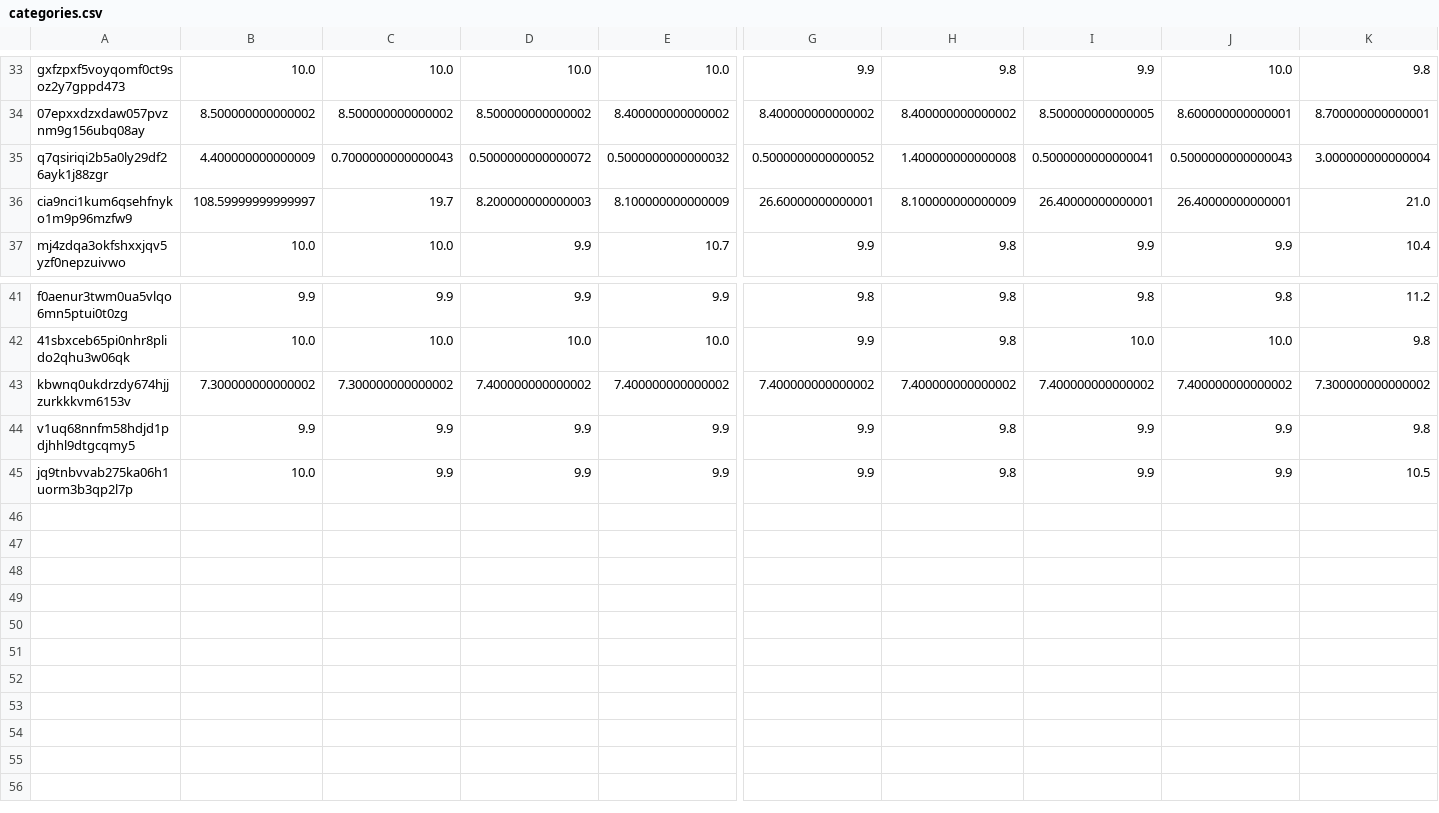
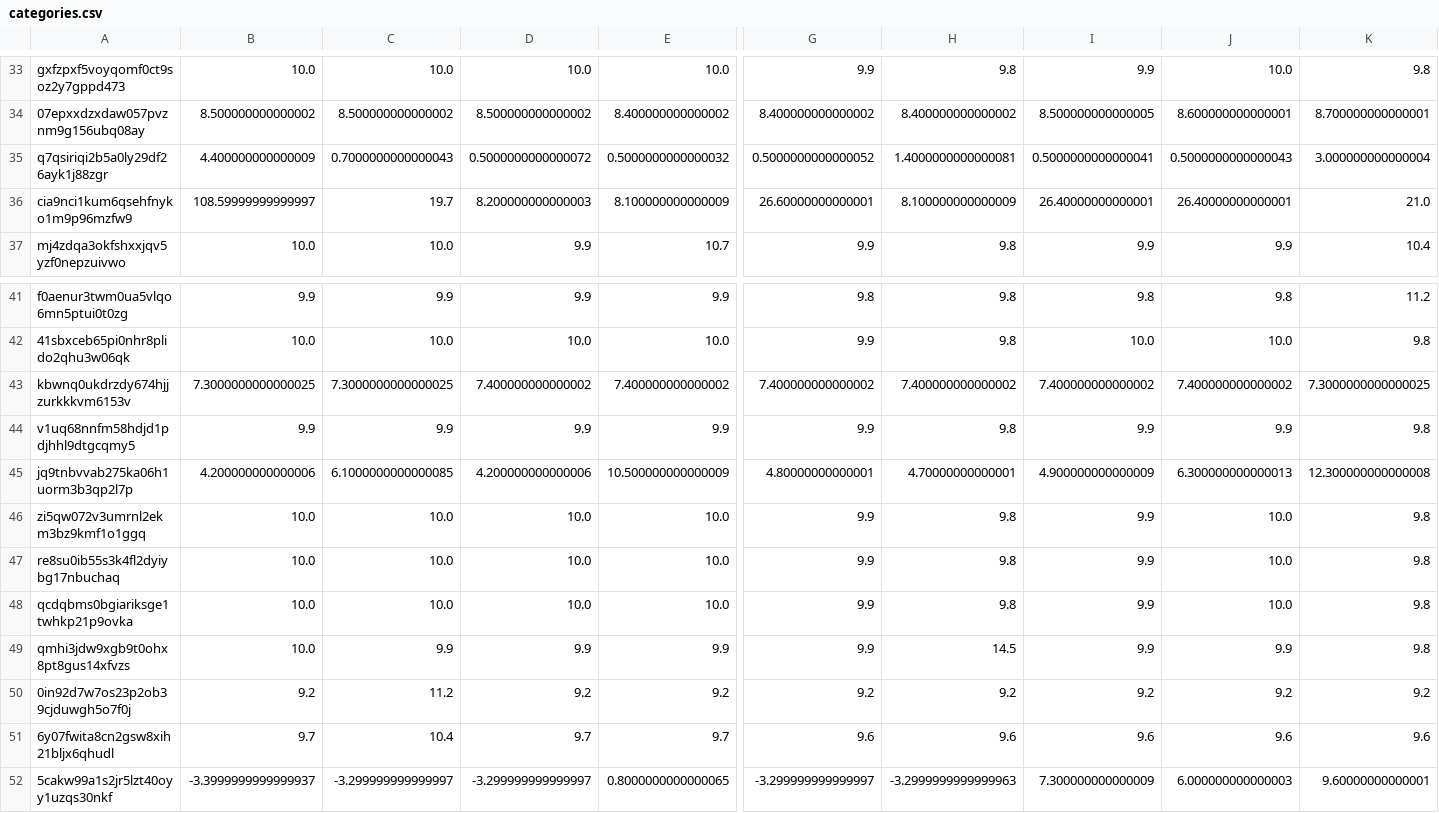
Before and after one commit to juliavictor/my-first-blog, a CSV file: categories.csv, drawn as a sheet; only a part is shown, gaps mark what is left out; addresses are those after the commit; rows hold the shown columns only; the diff names each change by its address in the sheet, - before the commit and + after, or states it on an @@ line.

```diff
--- a/categories.csv
+++ b/categories.csv
-H35: 1.400000000000008
+H35: 1.4000000000000081
-B43: 7.300000000000002
+B43: 7.3000000000000025
-C43: 7.300000000000002
+C43: 7.3000000000000025
-K43: 7.300000000000002
+K43: 7.3000000000000025
+row 45: jq9tnbvvab275ka06h1uorm3b3qp2l7p | 4.200000000000006 | 6.1000000000000085 | 4.200000000000006 | 10.500000000000009 | 4.80000000000001 | 4.70000000000001 | 4.900000000000009 | 6.300000000000013 | 12.300000000000008
+row 46: zi5qw072v3umrnl2ekm3bz9kmf1o1ggq | 10.0 | 10.0 | 10.0 | 10.0 | 9.9 | 9.8 | 9.9 | 10.0 | 9.8
+row 47: re8su0ib55s3k4fl2dyiybg17nbuchaq | 10.0 | 10.0 | 10.0 | 10.0 | 9.9 | 9.8 | 9.9 | 10.0 | 9.8
+row 48: qcdqbms0bgiariksge1twhkp21p9ovka | 10.0 | 10.0 | 10.0 | 10.0 | 9.9 | 9.8 | 9.9 | 10.0 | 9.8
-A49: jq9tnbvvab275ka06h1uorm3b3qp2l7p
+A49: qmhi3jdw9xgb9t0ohx8pt8gus14xfvzs
-H49: 9.8
+H49: 14.5
-K49: 10.5
+K49: 9.8
+row 50: 0in92d7w7os23p2ob39cjduwgh5o7f0j | 9.2 | 11.2 | 9.2 | 9.2 | 9.2 | 9.2 | 9.2 | 9.2 | 9.2
+row 51: 6y07fwita8cn2gsw8xih21bljx6qhudl | 9.7 | 10.4 | 9.7 | 9.7 | 9.6 | 9.6 | 9.6 | 9.6 | 9.6
+row 52: 5cakw99a1s2jr5lzt40oyy1uzqs30nkf | -3.3999999999999937 | -3.299999999999997 | -3.299999999999997 | 0.8000000000000065 | -3.299999999999997 | -3.2999999999999963 | 7.300000000000009 | 6.000000000000003 | 9.60000000000001
```
Also changed, not shown: recommend.csv, 4 other files.
